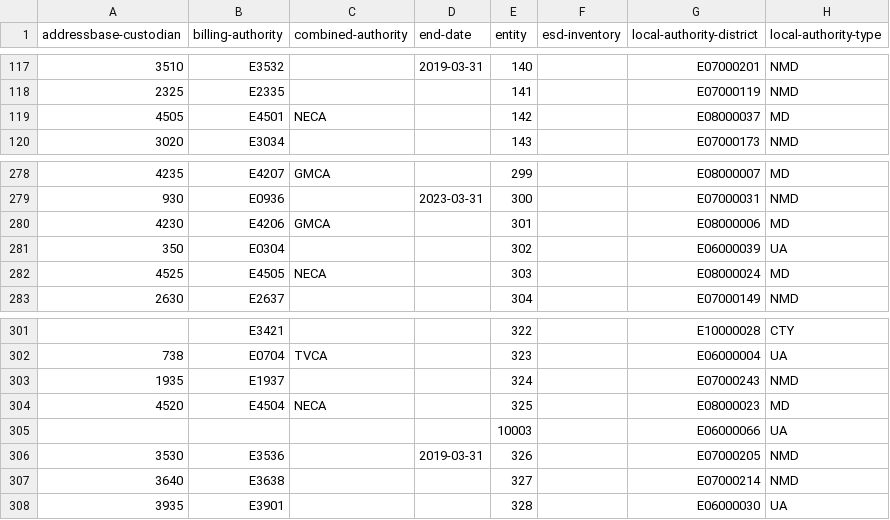
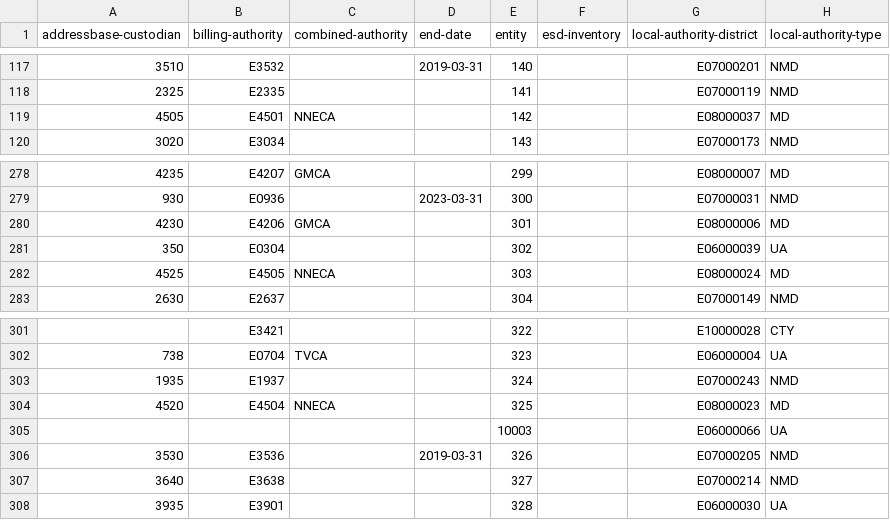
Before and after one commit to digital-land/organisation-collection, a CSV file: data/local-authority.csv, drawn as a sheet; only a part is shown, gaps mark what is left out; the diff covers the shown part only; the diff names each change by its address in the sheet, - before the commit and + after, or states it on an @@ line.

Commit message:
Added New North East Combined Authority

```diff
--- a/data/local-authority.csv
+++ b/data/local-authority.csv
-C119 (combined-authority): NECA
+C119 (combined-authority): NNECA
-C282 (combined-authority): NECA
+C282 (combined-authority): NNECA
-C304 (combined-authority): NECA
+C304 (combined-authority): NNECA
```
Also changed, not shown: 1 added row and 7 edited cells elsewhere in this file.
